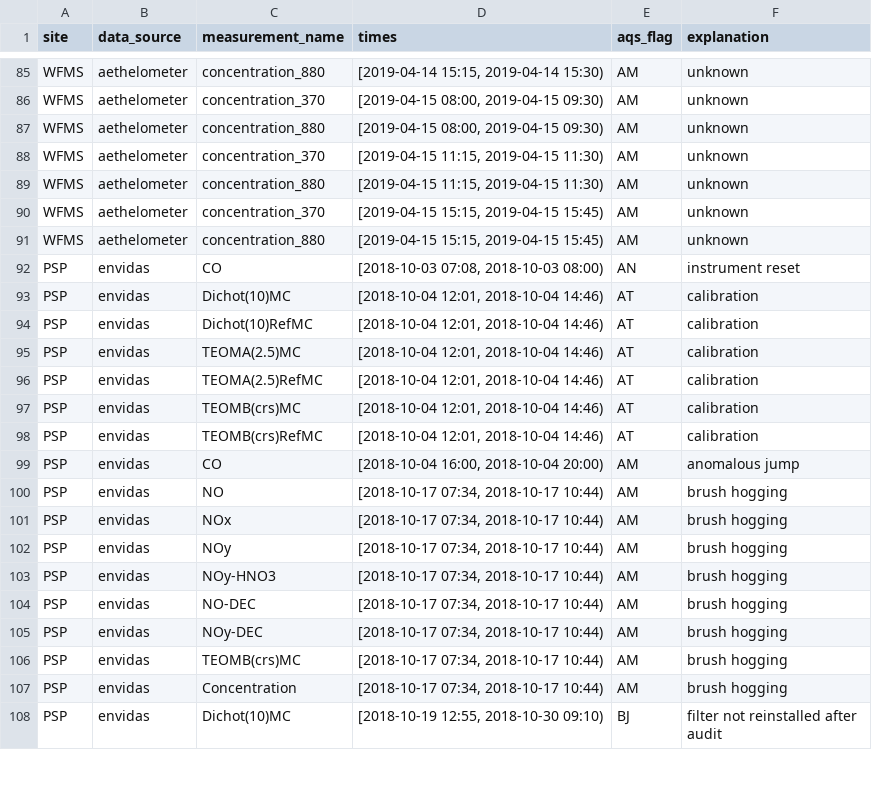
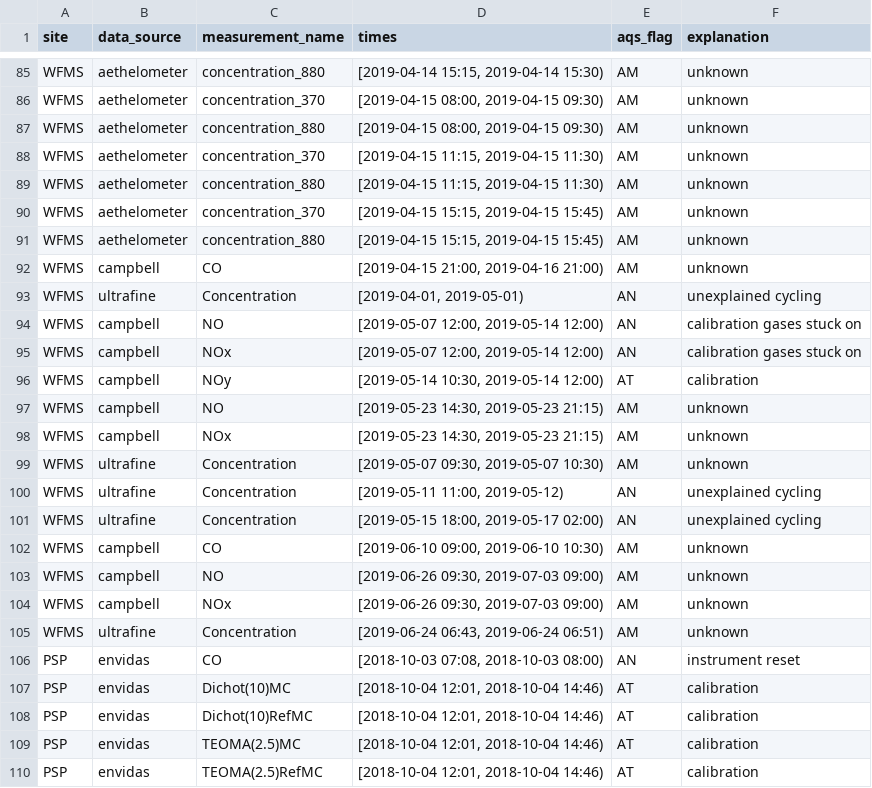
Before and after one commit to ASRCsoft/atmoschem.process, a CSV file: data-raw/package_data/manual_flags.csv, drawn as a sheet; only a part is shown, gaps mark what is left out; the shorter side is filled out with more unchanged rows; the diff names each change by its address in the sheet, - before the commit and + after, or states it on an @@ line.

Commit message:
Add WFMS 2nd quarter flags. Closes #39, closes #41, closes #42

```diff
--- a/data-raw/package_data/manual_flags.csv
+++ b/data-raw/package_data/manual_flags.csv
+row 92: WFMS | campbell | CO | [2019-04-15 21:00, 2019-04-16 21:00) | AM | unknown
+row 93: WFMS | ultrafine | Concentration | [2019-04-01, 2019-05-01) | AN | unexplained cycling
+row 94: WFMS | campbell | NO | [2019-05-07 12:00, 2019-05-14 12:00) | AN | calibration gases stuck on
+row 95: WFMS | campbell | NOx | [2019-05-07 12:00, 2019-05-14 12:00) | AN | calibration gases stuck on
+row 96: WFMS | campbell | NOy | [2019-05-14 10:30, 2019-05-14 12:00) | AT | calibration
+row 97: WFMS | campbell | NO | [2019-05-23 14:30, 2019-05-23 21:15) | AM | unknown
+row 98: WFMS | campbell | NOx | [2019-05-23 14:30, 2019-05-23 21:15) | AM | unknown
+row 99: WFMS | ultrafine | Concentration | [2019-05-07 09:30, 2019-05-07 10:30) | AM | unknown
+row 100: WFMS | ultrafine | Concentration | [2019-05-11 11:00, 2019-05-12) | AN | unexplained cycling
+row 101: WFMS | ultrafine | Concentration | [2019-05-15 18:00, 2019-05-17 02:00) | AN | unexplained cycling
+row 102: WFMS | campbell | CO | [2019-06-10 09:00, 2019-06-10 10:30) | AM | unknown
+row 103: WFMS | campbell | NO | [2019-06-26 09:30, 2019-07-03 09:00) | AM | unknown
+row 104: WFMS | campbell | NOx | [2019-06-26 09:30, 2019-07-03 09:00) | AM | unknown
+row 105: WFMS | ultrafine | Concentration | [2019-06-24 06:43, 2019-06-24 06:51) | AM | unknown
```
Also changed, not shown: data-raw/package_data/cal_flags.csv, data-raw/package_data/measurement_types.csv, 4 other files.
